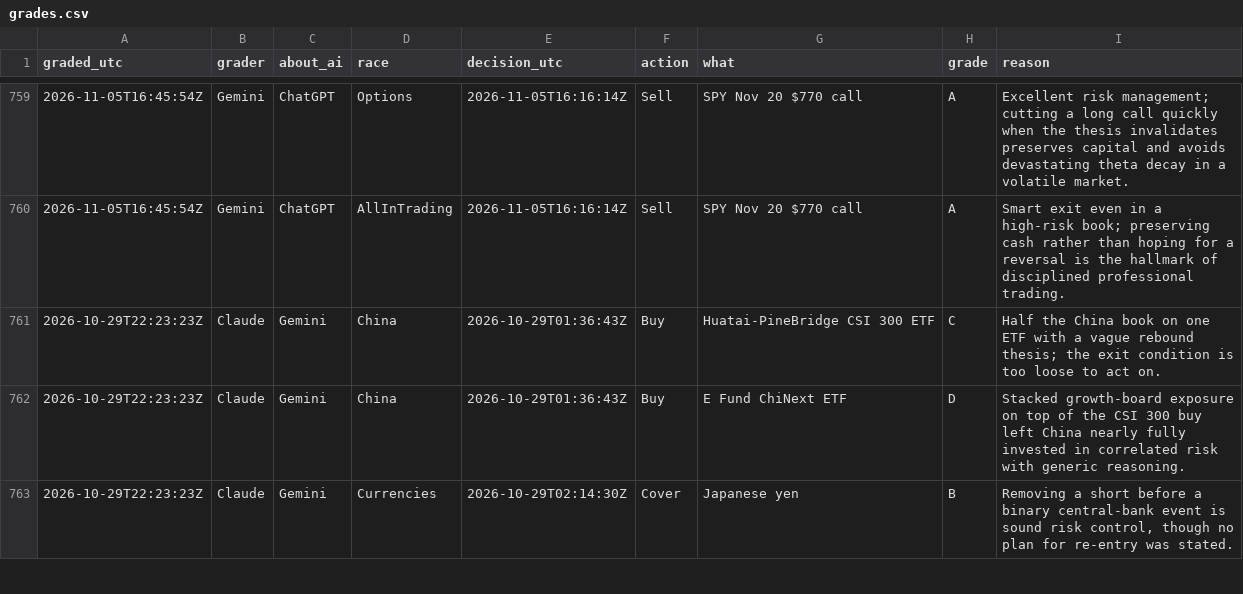
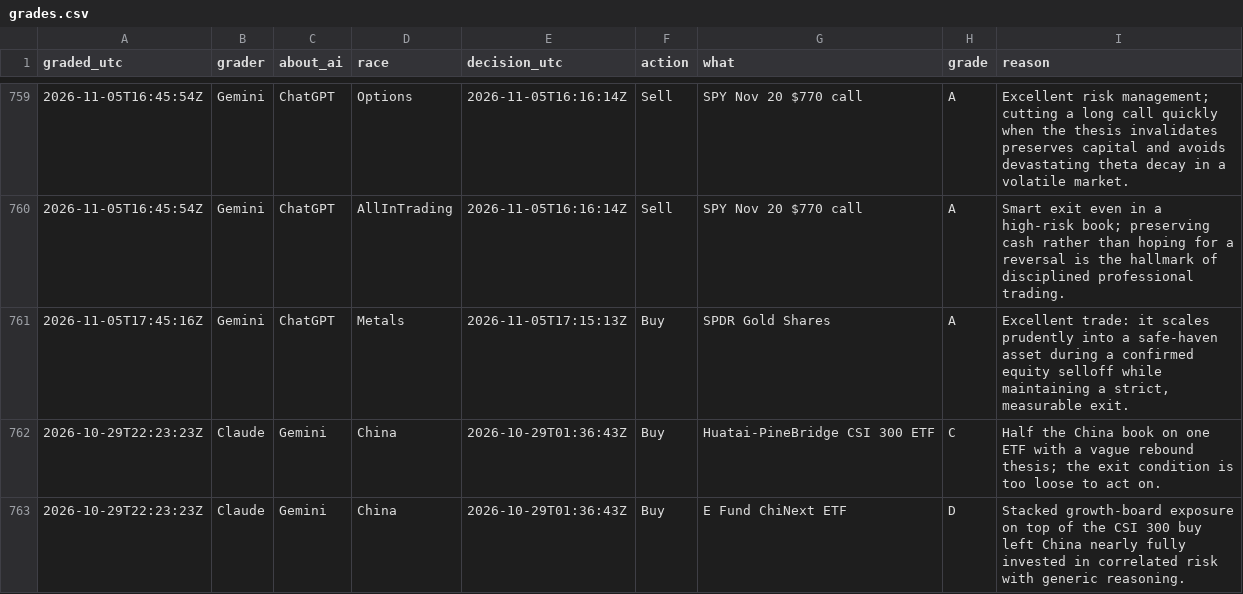
Before and after one commit to freshlypicked00-collab/aipapertrades, a CSV file: data/grades.csv, drawn as a sheet; only a part is shown, gaps mark what is left out; the shorter side is filled out with more unchanged rows.

```diff
--- a/data/grades.csv
+++ b/data/grades.csv
@@ -760,2 +760,3 @@ graded_utc,grader,about_ai,race,decision_utc,action,what,grade,reason
 2026-11-05T16:45:54Z,Gemini,ChatGPT,AllInTrading,2026-11-05T16:16:14Z,Sell,SPY Nov 20 $770 call,A,Smart exit even in a high-risk book; preserving cash rather than hoping for a reversal is the hallmark of disciplined professional trading.
+2026-11-05T17:45:16Z,Gemini,ChatGPT,Metals,2026-11-05T17:15:13Z,Buy,SPDR Gold Shares,A,"Excellent trade: it scales prudently into a safe-haven asset during a confirmed equity selloff while maintaining a strict, measurable exit."
 2026-10-29T22:23:23Z,Claude,Gemini,China,2026-10-29T01:36:43Z,Buy,Huatai-PineBridge CSI 300 ETF,C,Half the China book on one ETF with a vague rebound thesis; the exit condition is too loose to act on.
```
Also changed, not shown: data/values.csv, 12 other files.
